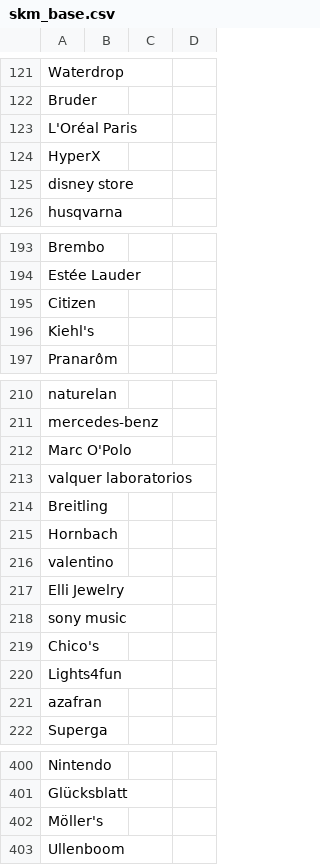
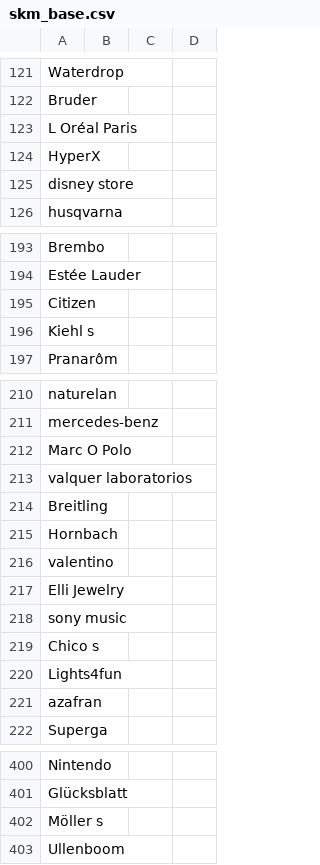
Before and after one commit to Ewigxp2010/Messe, a CSV file: data/skm_base.csv, drawn as a sheet; only a part is shown, gaps mark what is left out; the diff covers the shown part only.

```diff
--- a/data/skm_base.csv
+++ b/data/skm_base.csv
@@ -122,3 +122,3 @@ Waterdrop
 Bruder
-L'Oréal Paris
+L Oréal Paris
 HyperX
@@ -195,3 +195,3 @@ Estée Lauder
 Citizen
-Kiehl's
+Kiehl s
 Pranarôm
@@ -211,3 +211,3 @@ naturelan
 mercedes-benz
-Marc O'Polo
+Marc O Polo
 valquer laboratorios
@@ -218,3 +218,3 @@ Elli Jewelry
 sony music
-Chico's
+Chico s
 Lights4fun
@@ -401,3 +401,3 @@ Nintendo
 Glücksblatt
-Möller's
+Möller s
 Ullenboom
```
Also changed, not shown: 115 edited cells elsewhere in this file.
